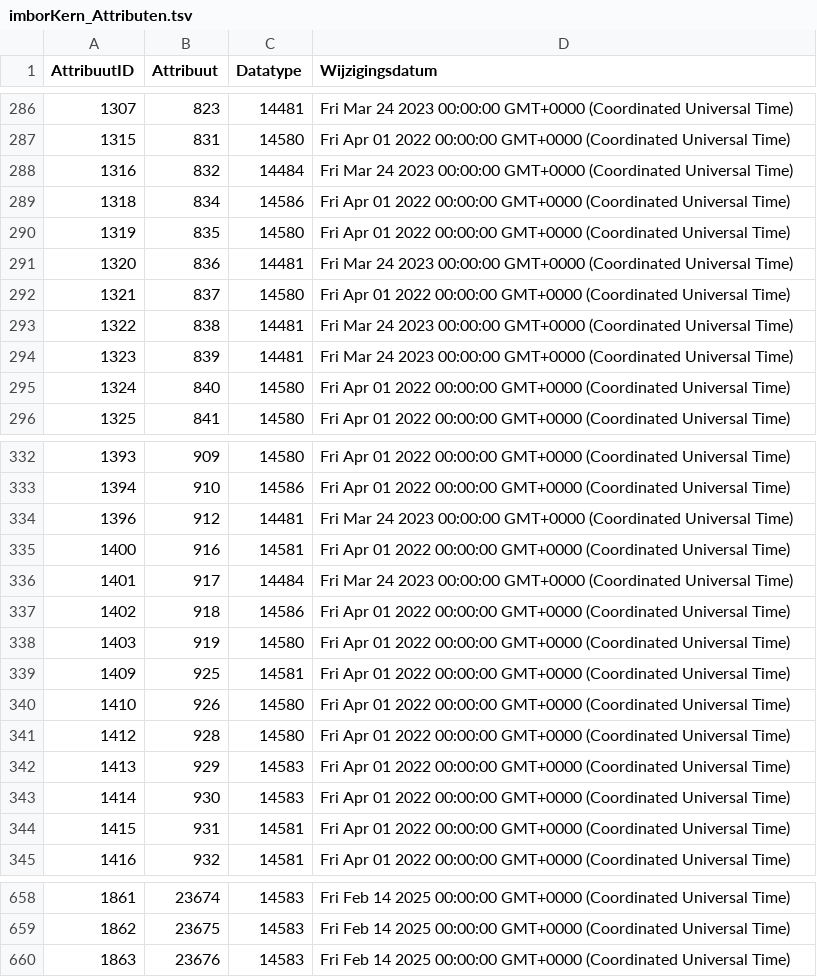
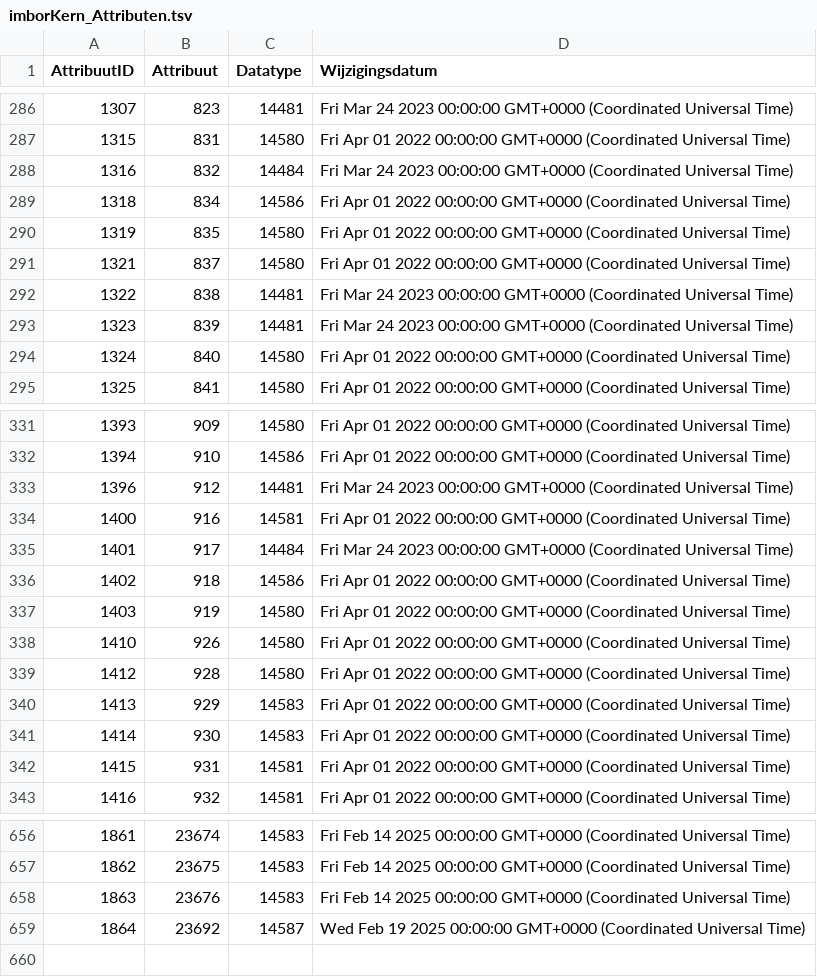
Before and after one commit to Stichting-CROW/imbor-development, a TSV file: data/tsv/imborKern_Attributen.tsv, drawn as a sheet; only a part is shown, gaps mark what is left out; removed rows and columns are numbered as before the commit, all else as after; the diff names each change by its address in the sheet, - before the commit and + after, or states it on an @@ line.

```diff
--- a/data/tsv/imborKern_Attributen.tsv
+++ b/data/tsv/imborKern_Attributen.tsv
-row 291: 1320 | 836 | 14481 | Fri Mar 24 2023 00:00:00 GMT+0000 (Coordinated Universal Time)
-row 339: 1409 | 925 | 14581 | Fri Apr 01 2022 00:00:00 GMT+0000 (Coordinated Universal Time)
+row 659: 1864 | 23692 | 14587 | Wed Feb 19 2025 00:00:00 GMT+0000 (Coordinated Universal Time)
```
Also changed, not shown: data/tsv/A.tsv, data/tsv/imborKern_EnumeratiesDomeinwaarden.tsv, 6 other files.
